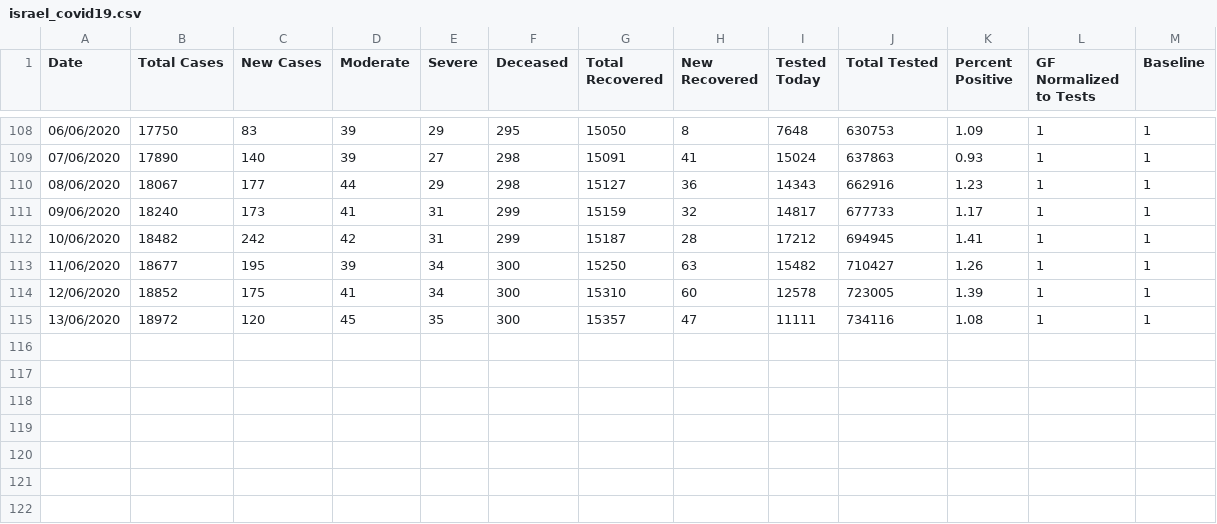
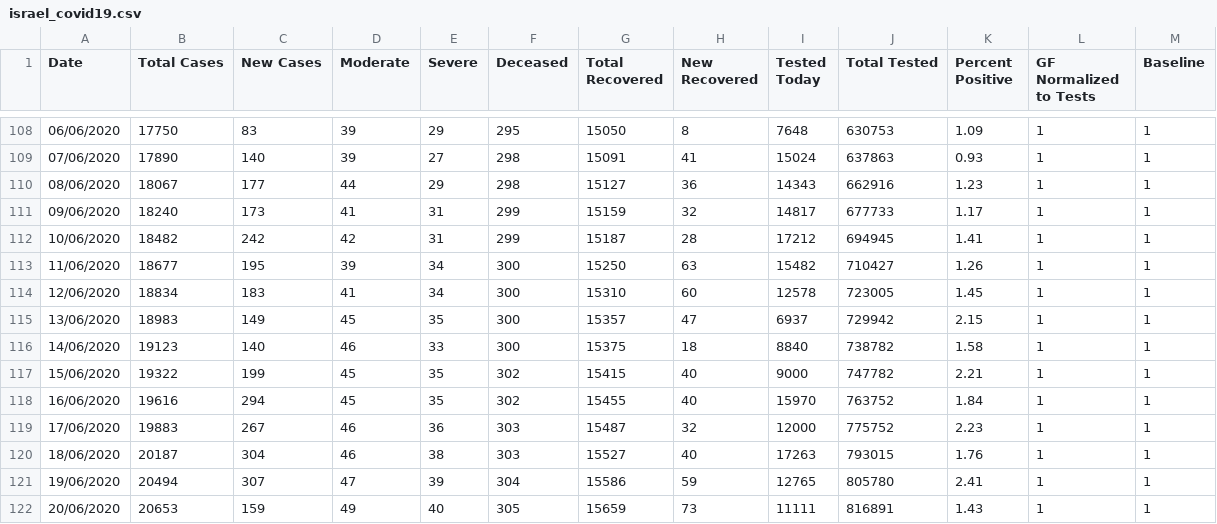
Before and after one commit to gleoba/datasets, a CSV file: israel_covid19.csv, drawn as a sheet; only a part is shown, gaps mark what is left out.

Commit message:
12/06-20/06 updates

```diff
--- a/israel_covid19.csv
+++ b/israel_covid19.csv
@@ -113,3 +113,10 @@ Date,Total Cases,New Cases,Moderate,Severe,Deceased,Total Recovered,New Recovere
 11/06/2020,18677,195,39,34,300,15250,63,15482,710427,1.26,1,1
-12/06/2020,18852,175,41,34,300,15310,60,12578,723005,1.39,1,1
-13/06/2020,18972,120,45,35,300,15357,47,11111,734116,1.08,1,1
+12/06/2020,18834,183,41,34,300,15310,60,12578,723005,1.45,1,1
+13/06/2020,18983,149,45,35,300,15357,47,6937,729942,2.15,1,1
+14/06/2020,19123,140,46,33,300,15375,18,8840,738782,1.58,1,1
+15/06/2020,19322,199,45,35,302,15415,40,9000,747782,2.21,1,1
+16/06/2020,19616,294,45,35,302,15455,40,15970,763752,1.84,1,1
+17/06/2020,19883,267,46,36,303,15487,32,12000,775752,2.23,1,1
+18/06/2020,20187,304,46,38,303,15527,40,17263,793015,1.76,1,1
+19/06/2020,20494,307,47,39,304,15586,59,12765,805780,2.41,1,1
+20/06/2020,20653,159,49,40,305,15659,73,11111,816891,1.43,1,1
```
